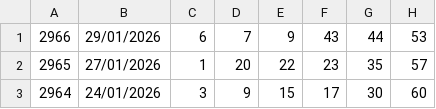
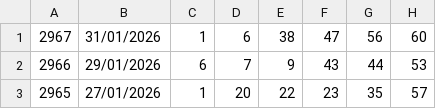
Before and after one commit to adilsonee/ResultadoMegaSena, a CSV file: mega.csv, drawn as a sheet; only a part is shown; the shorter side is filled out with more unchanged rows; the diff names each change by its address in the sheet, - before the commit and + after, or states it on an @@ line.

Commit message:
2967

```diff
--- a/mega.csv
+++ b/mega.csv
+row 1: 2967 | 31/01/2026 | 1 | 6 | 38 | 47 | 56 | 60
```
